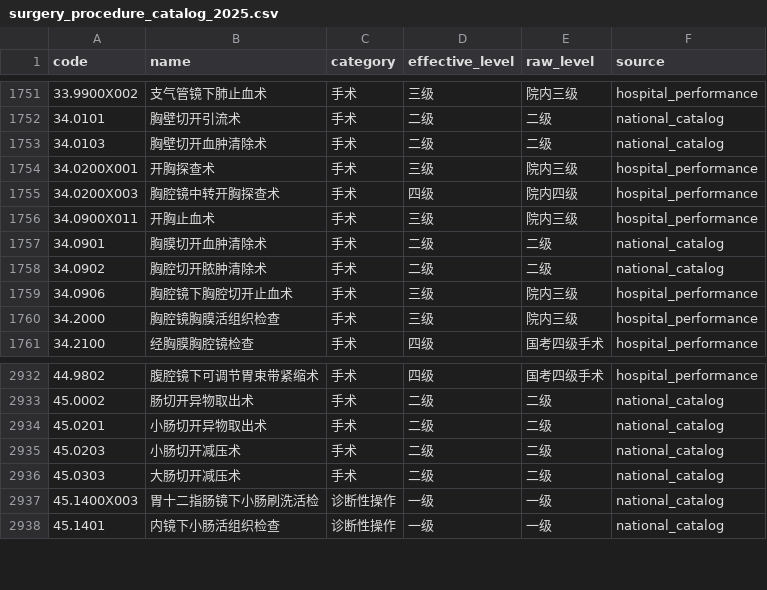
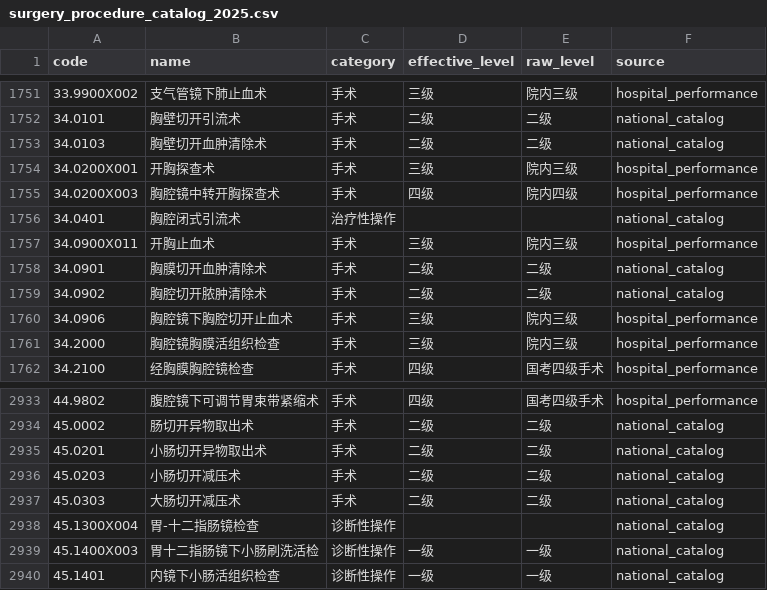
Before and after one commit to softjazzz/combined, a CSV file: apps/medqc-web/backend/app/data/surgery_procedure_catalog_2025.csv, drawn as a sheet; only a part is shown, gaps mark what is left out.

```diff
--- a/apps/medqc-web/backend/app/data/surgery_procedure_catalog_2025.csv
+++ b/apps/medqc-web/backend/app/data/surgery_procedure_catalog_2025.csv
@@ -1755,2 +1755,3 @@ code,name,category,effective_level,raw_level,source
 34.0200X003,胸腔镜中转开胸探查术,手术,四级,院内四级,hospital_performance
+34.0401,胸腔闭式引流术,治疗性操作,,,national_catalog
 34.0900X011,开胸止血术,手术,三级,院内三级,hospital_performance
@@ -2936,2 +2937,3 @@ code,name,category,effective_level,raw_level,source
 45.0303,大肠切开减压术,手术,二级,二级,national_catalog
+45.1300X004,胃-十二指肠镜检查,诊断性操作,,,national_catalog
 45.1400X003,胃十二指肠镜下小肠刷洗活检,诊断性操作,一级,一级,national_catalog
```
Also changed, not shown: 11 other files.
